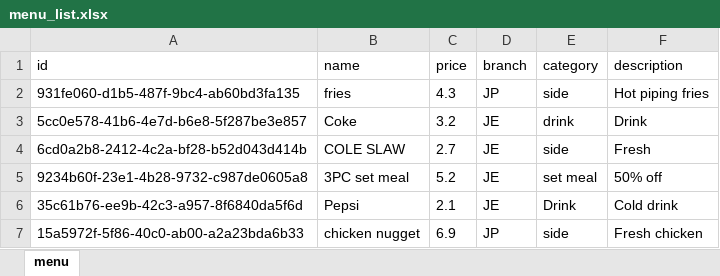
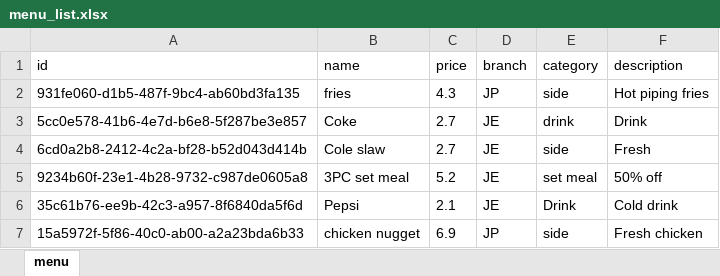
Before and after one commit to Racheltmz/SC2002_OOP_FOMS, an Excel workbook: data/menu_list.xlsx, sheet menu, drawn as a sheet; values as stored, in another font and other column widths than the file's, no borders; the diff names each change by its address in the sheet, - before the commit and + after, or states it on an @@ line.

```diff
--- a/data/menu_list.xlsx (sheet menu)
+++ b/data/menu_list.xlsx (sheet menu)
-C3 (price): 3.2
+C3 (price): 2.7
-B4 (name): COLE SLAW
+B4 (name): Cole slaw
```
Also changed, not shown: data/order_list.xlsx, data/staff_list.xlsx, 15 other files.
